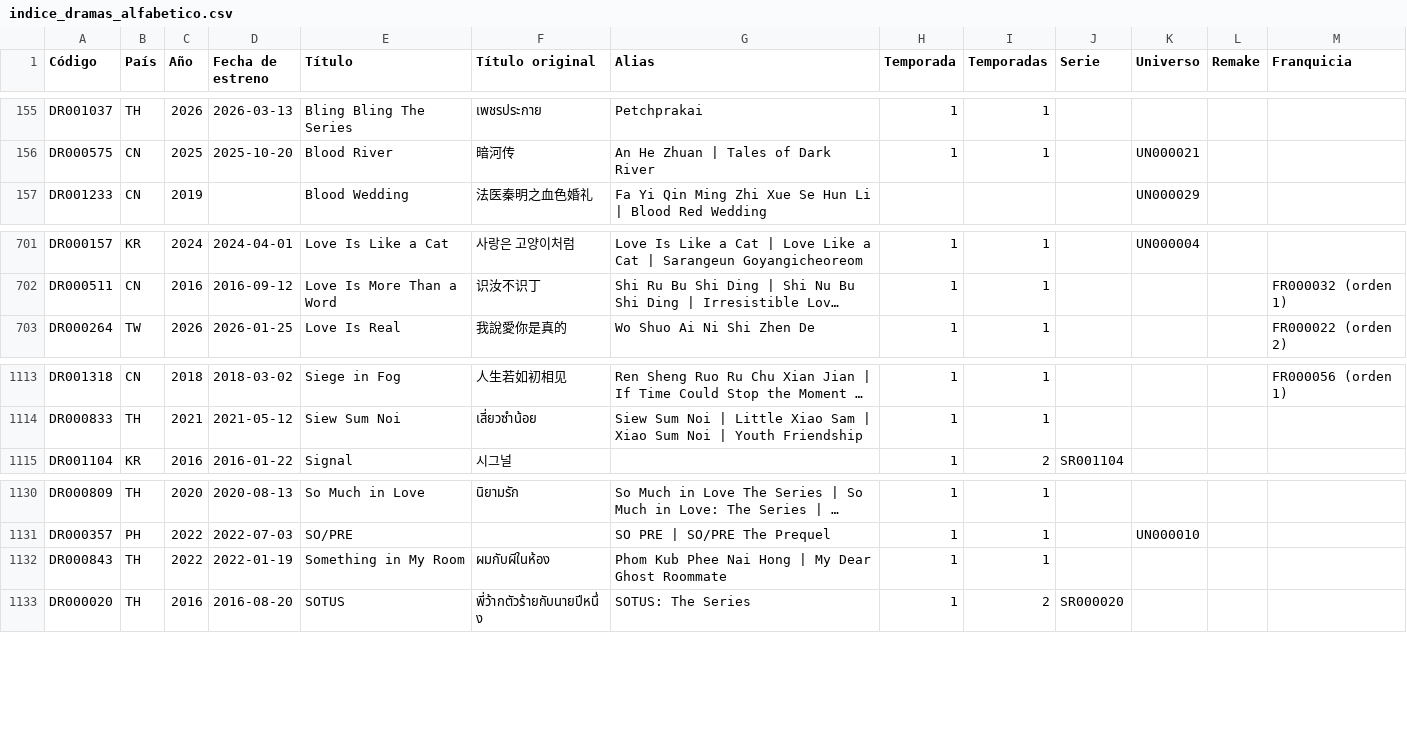
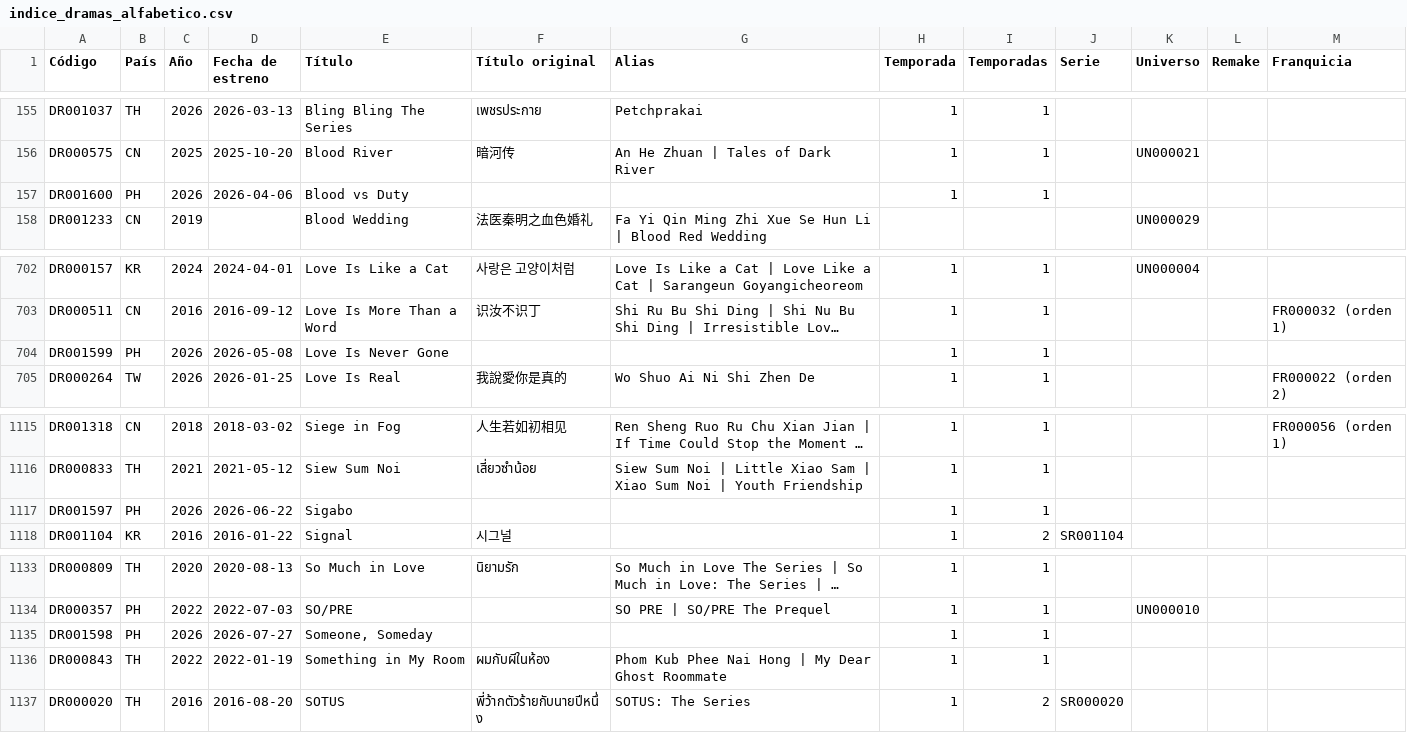
Before and after one commit to Toska26/asian-stories-library, a CSV file: informacion/indice_dramas_alfabetico.csv, drawn as a sheet; only a part is shown, gaps mark what is left out; long unchanged cells end in …; the diff names each change by its address in the sheet, - before the commit and + after, or states it on an @@ line.

```diff
--- a/informacion/indice_dramas_alfabetico.csv
+++ b/informacion/indice_dramas_alfabetico.csv
+row 157: DR001600 | PH | 2026 | 2026-04-06 | Blood vs Duty |  |  | 1 | 1
+row 704: DR001599 | PH | 2026 | 2026-05-08 | Love Is Never Gone |  |  | 1 | 1
+row 1117: DR001597 | PH | 2026 | 2026-06-22 | Sigabo |  |  | 1 | 1
+row 1135: DR001598 | PH | 2026 | 2026-07-27 | Someone, Someday |  |  | 1 | 1
```
Also changed, not shown: 1 other file.
